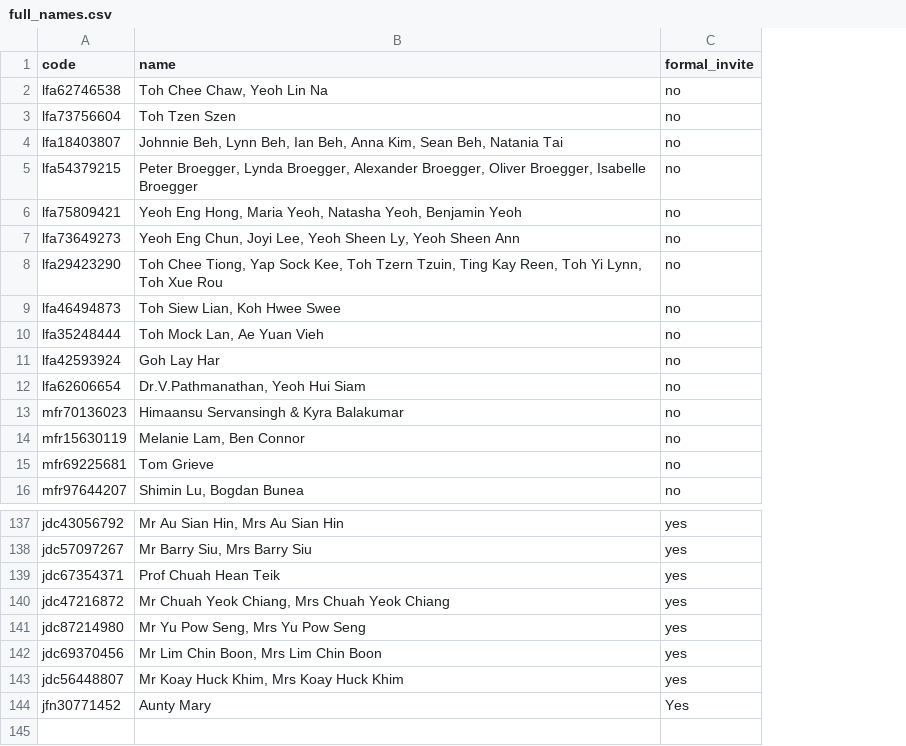
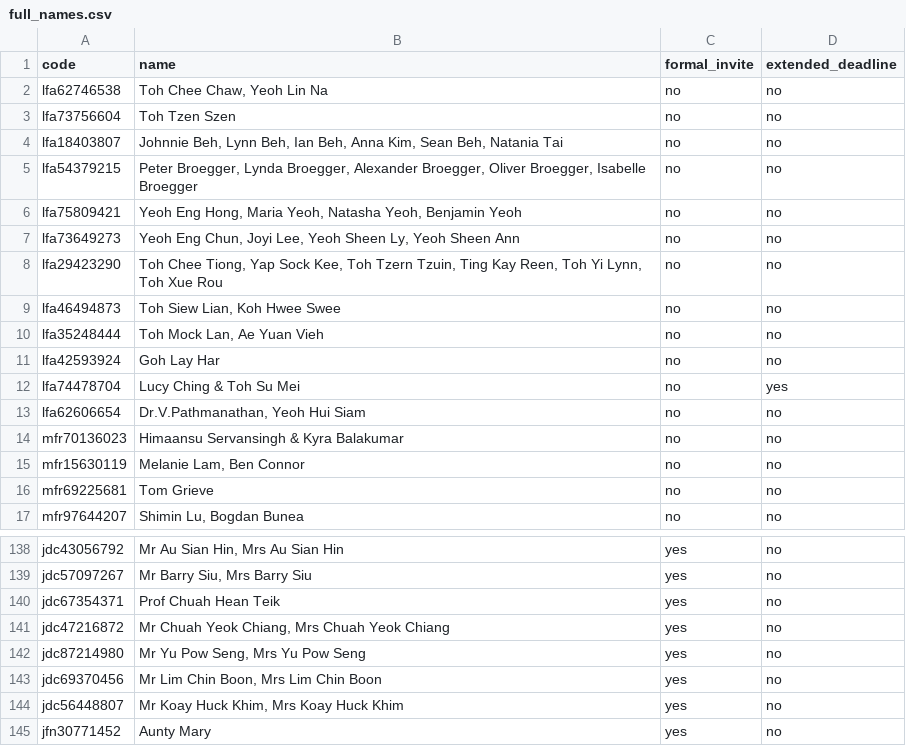
Before and after one commit to tzeliz/junandliz, a CSV file: full_names.csv, drawn as a sheet; only a part is shown, gaps mark what is left out; addresses are those after the commit; the diff names each change by its address in the sheet, - before the commit and + after, or states it on an @@ line.

```diff
--- a/full_names.csv
+++ b/full_names.csv
+column D (extended_deadline), rows 2-11: all no; rows 13-17: all no; rows 138-145: all no
+row 12: lfa74478704 | Lucy Ching & Toh Su Mei | no | yes
-C145 (formal_invite): Yes
+C145 (formal_invite): yes
```
Also changed, not shown: names.csv, 4 other files.
